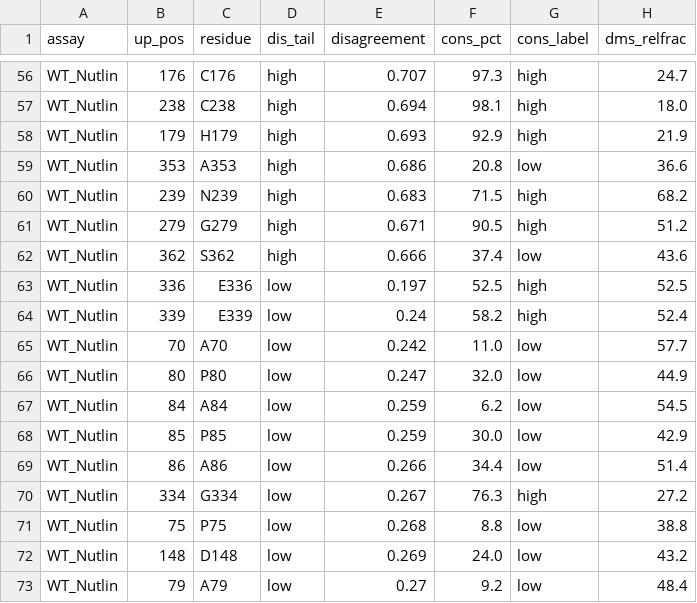
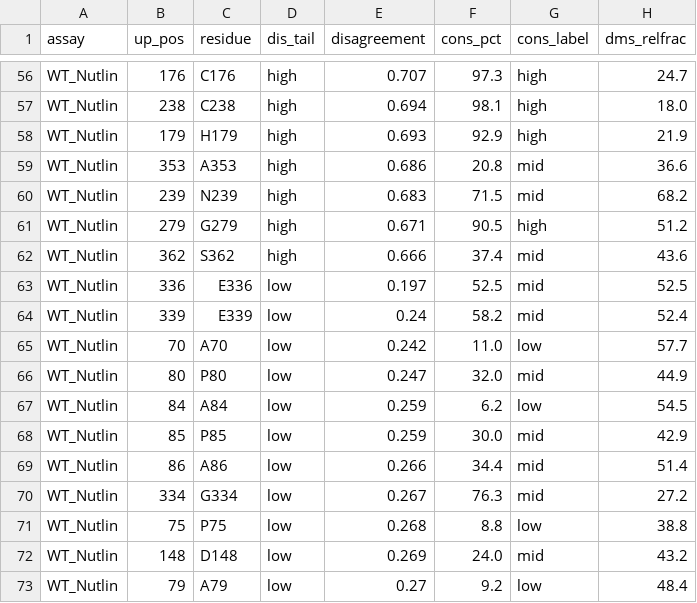
Before and after one commit to ElainW/PG1_additional_analysis, a CSV file: results/MSA_conservation/H1_P53_dms_relfrac_by_site_p80_20.csv (was results/MSA_conservation/H1_P53_dms_relfrac_by_site.csv), drawn as a sheet; only a part is shown, gaps mark what is left out; the diff covers the shown part only.

```diff
--- a/results/MSA_conservation/H1_P53_dms_relfrac_by_site.csv
+++ b/results/MSA_conservation/H1_P53_dms_relfrac_by_site_p80_20.csv
@@ -58,16 +58,16 @@ WT_Nutlin,238,C238,high,0.694,98.1,high,18.0
 WT_Nutlin,179,H179,high,0.693,92.9,high,21.9
-WT_Nutlin,353,A353,high,0.686,20.8,low,36.6
-WT_Nutlin,239,N239,high,0.683,71.5,high,68.2
+WT_Nutlin,353,A353,high,0.686,20.8,mid,36.6
+WT_Nutlin,239,N239,high,0.683,71.5,mid,68.2
 WT_Nutlin,279,G279,high,0.671,90.5,high,51.2
-WT_Nutlin,362,S362,high,0.666,37.4,low,43.6
-WT_Nutlin,336,E336,low,0.197,52.5,high,52.5
-WT_Nutlin,339,E339,low,0.24,58.2,high,52.4
+WT_Nutlin,362,S362,high,0.666,37.4,mid,43.6
+WT_Nutlin,336,E336,low,0.197,52.5,mid,52.5
+WT_Nutlin,339,E339,low,0.24,58.2,mid,52.4
 WT_Nutlin,70,A70,low,0.242,11.0,low,57.7
-WT_Nutlin,80,P80,low,0.247,32.0,low,44.9
+WT_Nutlin,80,P80,low,0.247,32.0,mid,44.9
 WT_Nutlin,84,A84,low,0.259,6.2,low,54.5
-WT_Nutlin,85,P85,low,0.259,30.0,low,42.9
-WT_Nutlin,86,A86,low,0.266,34.4,low,51.4
-WT_Nutlin,334,G334,low,0.267,76.3,high,27.2
+WT_Nutlin,85,P85,low,0.259,30.0,mid,42.9
+WT_Nutlin,86,A86,low,0.266,34.4,mid,51.4
+WT_Nutlin,334,G334,low,0.267,76.3,mid,27.2
 WT_Nutlin,75,P75,low,0.268,8.8,low,38.8
-WT_Nutlin,148,D148,low,0.269,24.0,low,43.2
+WT_Nutlin,148,D148,low,0.269,24.0,mid,43.2
 WT_Nutlin,79,A79,low,0.27,9.2,low,48.4
```
Also changed, not shown: 20 edited cells elsewhere in this file, 8 other files.
